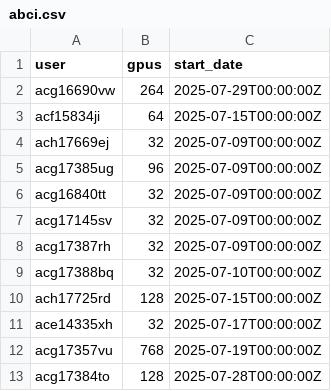
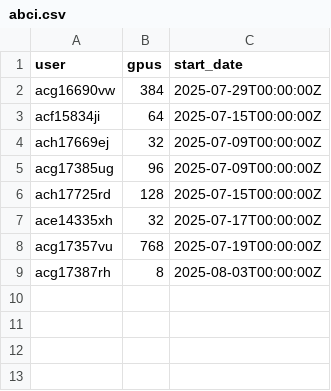
Before and after one commit to llm-jp/cluster-limits, a CSV file: abci.csv, drawn as a sheet.

Commit message:
maintain limits

```diff
--- a/abci.csv
+++ b/abci.csv
@@ -1,3 +1,3 @@
 user,gpus,start_date
-acg16690vw,264,2025-07-29T00:00:00Z
+acg16690vw,384,2025-07-29T00:00:00Z
 acf15834ji,64,2025-07-15T00:00:00Z
@@ -5,6 +5,2 @@ ach17669ej,32,2025-07-09T00:00:00Z
 acg17385ug,96,2025-07-09T00:00:00Z
-acg16840tt,32,2025-07-09T00:00:00Z
-acg17145sv,32,2025-07-09T00:00:00Z
-acg17387rh,32,2025-07-09T00:00:00Z
-acg17388bq,32,2025-07-10T00:00:00Z
 ach17725rd,128,2025-07-15T00:00:00Z
@@ -12,2 +8,2 @@ ace14335xh,32,2025-07-17T00:00:00Z
 acg17357vu,768,2025-07-19T00:00:00Z
-acg17384to,128,2025-07-28T00:00:00Z
+acg17387rh,8,2025-08-03T00:00:00Z
```
